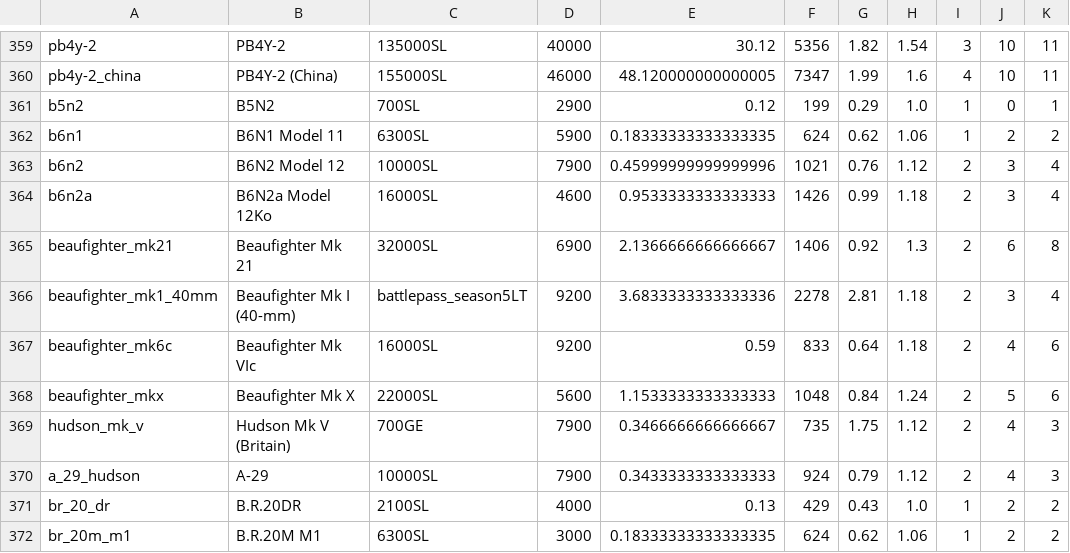
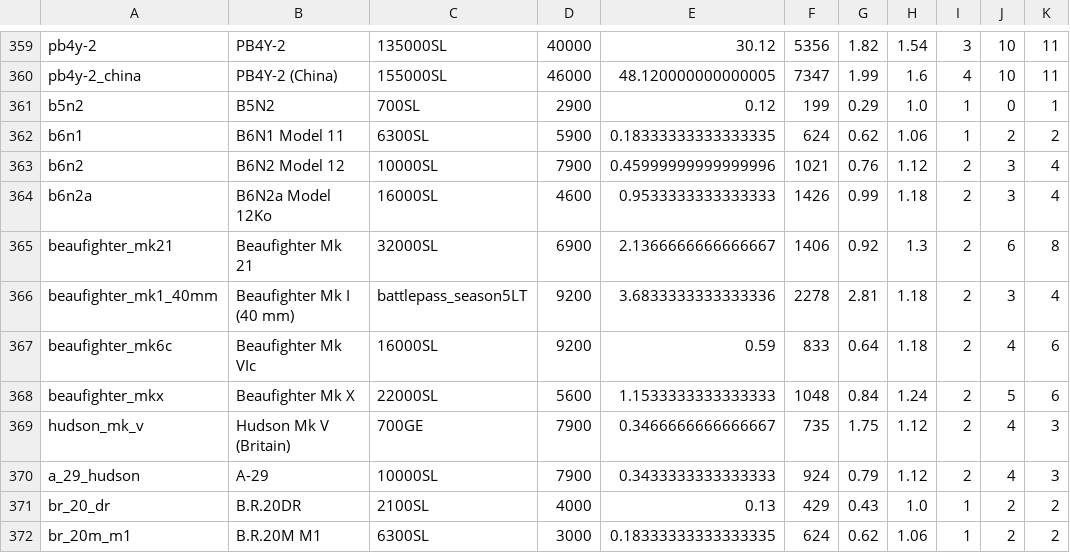
Before and after one commit to R11G/R11G.github.io, a CSV file: arbstats/unitsClean.csv, drawn as a sheet; only a part is shown, gaps mark what is left out; the diff names each change by its address in the sheet, - before the commit and + after, or states it on an @@ line.

```diff
--- a/arbstats/unitsClean.csv
+++ b/arbstats/unitsClean.csv
-B366: Beaufighter Mk I (40-mm)
+B366: Beaufighter Mk I (40 mm)
```
Also changed, not shown: WT Localization Files/Default Names/units.csv.
